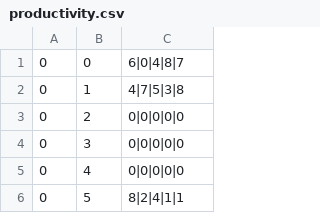
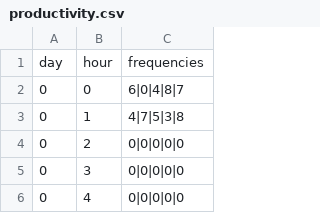
Before and after one commit to Aimee-Saunders/DUWIT-HACKATHON, a CSV file: public/productivity.csv, drawn as a sheet; only a part is shown; the shorter side is filled out with more unchanged rows; the diff names each change by its address in the sheet, - before the commit and + after, or states it on an @@ line.

Commit message:
Adding d3 back in

```diff
--- a/public/productivity.csv
+++ b/public/productivity.csv
+row 1: day | hour | frequencies
```
